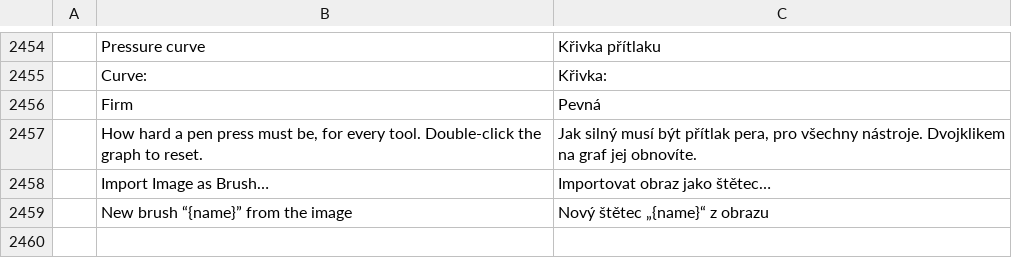
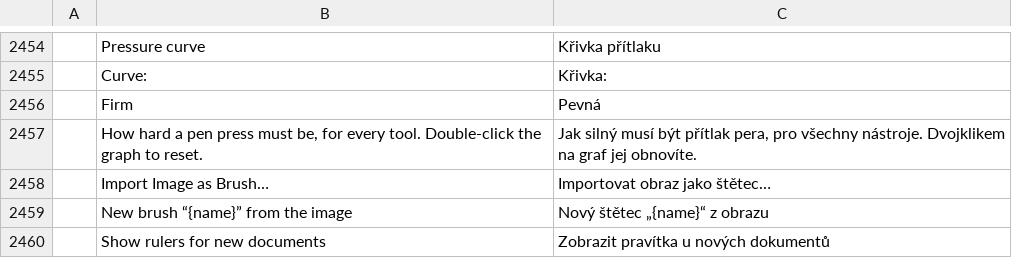
Before and after one commit to treeforjs/photocraft, a TSV file: crates/ui-egui/src/i18n/cs.tsv, drawn as a sheet; only a part is shown, gaps mark what is left out; the diff names each change by its address in the sheet, - before the commit and + after, or states it on an @@ line.

```diff
--- a/crates/ui-egui/src/i18n/cs.tsv
+++ b/crates/ui-egui/src/i18n/cs.tsv
+row 2460:  | Show rulers for new documents | Zobrazit pravítka u nových dokumentů
```
Also changed, not shown: crates/ui-egui/src/i18n/el.tsv, crates/ui-egui/src/i18n/fr.tsv, 28 other files.
